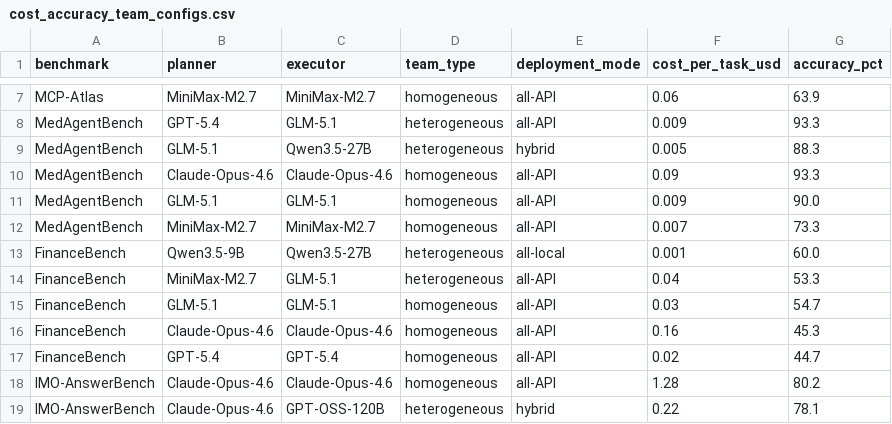
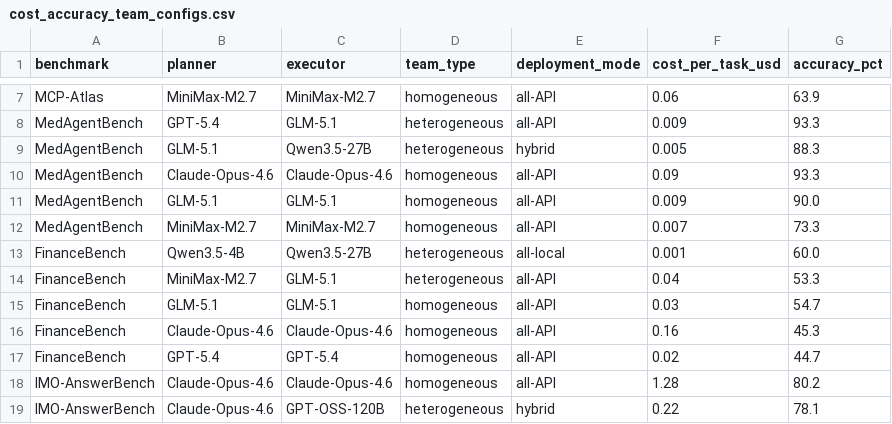
Before and after one commit to Auto-CAP/AgentCAP, a CSV file: cost_accuracy_team_configs.csv, drawn as a sheet; only a part is shown, gaps mark what is left out.

Commit message:
Rename Qwen3.5-9B to Qwen3.5-4B across CSVs and README

```diff
--- a/cost_accuracy_team_configs.csv
+++ b/cost_accuracy_team_configs.csv
@@ -12,3 +12,3 @@ MedAgentBench,GLM-5.1,GLM-5.1,homogeneous,all-API,0.009,90.0
 MedAgentBench,MiniMax-M2.7,MiniMax-M2.7,homogeneous,all-API,0.007,73.3
-FinanceBench,Qwen3.5-9B,Qwen3.5-27B,heterogeneous,all-local,0.001,60.0
+FinanceBench,Qwen3.5-4B,Qwen3.5-27B,heterogeneous,all-local,0.001,60.0
 FinanceBench,MiniMax-M2.7,GLM-5.1,heterogeneous,all-API,0.04,53.3
```
Also changed, not shown: data_self.csv, plot2_deployment_modes.csv, 1 other file.
